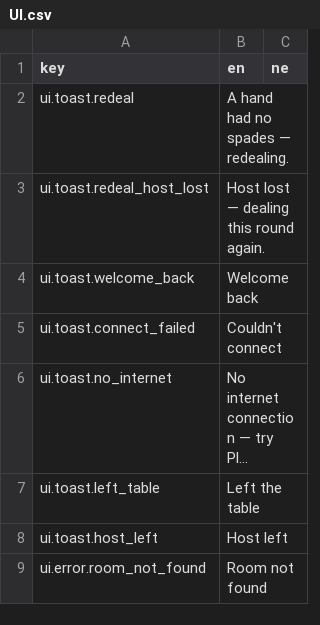
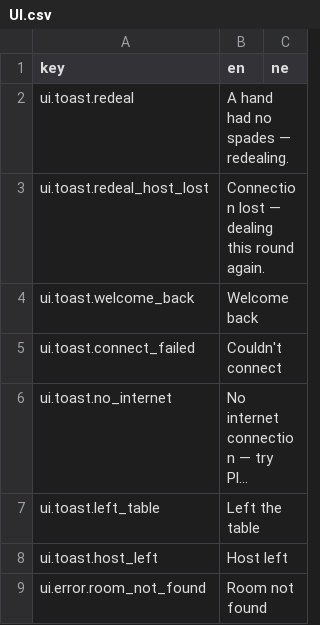
Before and after one commit to ma-usham/Callbreak, a CSV file: Assets/_Project/Localization/UI.csv, drawn as a sheet; only a part is shown; long unchanged cells end in ….

```diff
--- a/Assets/_Project/Localization/UI.csv
+++ b/Assets/_Project/Localization/UI.csv
@@ -2,3 +2,3 @@
 ui.toast.redeal,A hand had no spades — redealing.,
-ui.toast.redeal_host_lost,Host lost — dealing this round again.,
+ui.toast.redeal_host_lost,Connection lost — dealing this round again.,
 ui.toast.welcome_back,Welcome back,
```
Also changed, not shown: 9 other files.
